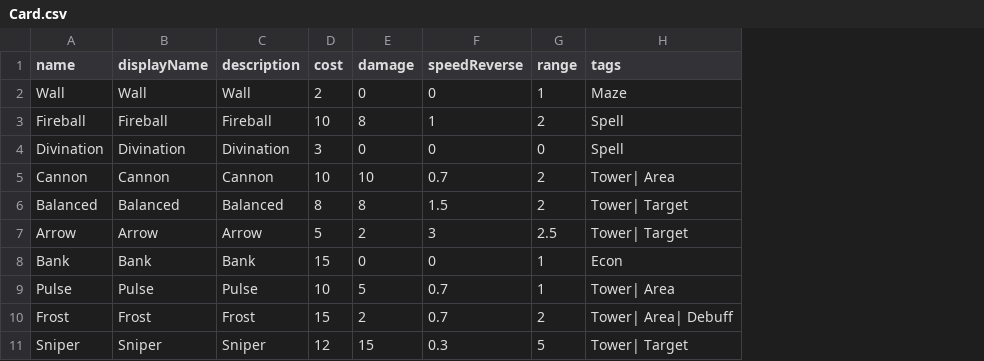
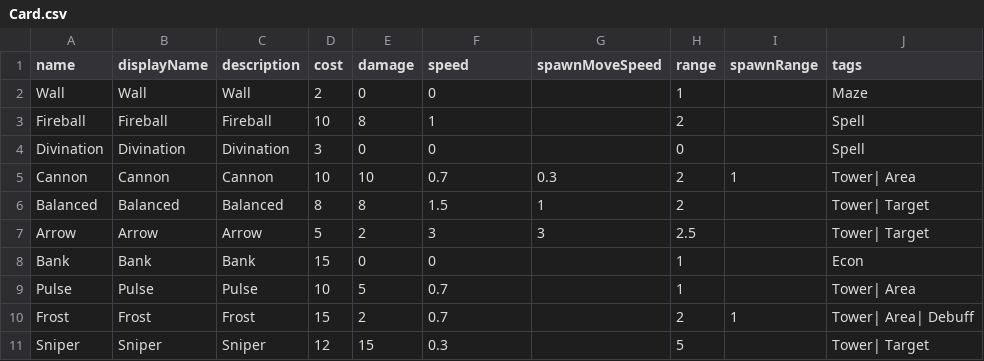
Before and after one commit to shshwdr/cardRoguelikeTD, a CSV file: Assets/Resources/csv/Card.csv, drawn as a sheet; the diff names each change by its address in the sheet, - before the commit and + after, or states it on an @@ line.

```diff
--- a/Assets/Resources/csv/Card.csv
+++ b/Assets/Resources/csv/Card.csv
+column G (spawnMoveSpeed), rows 5-7: 0.3 | 1 | 3
+column I (spawnRange), rows 5-10: 1 |  |  |  |  | 1
-F1: speedReverse
+F1: speed
```
Also changed, not shown: 23 other files.
